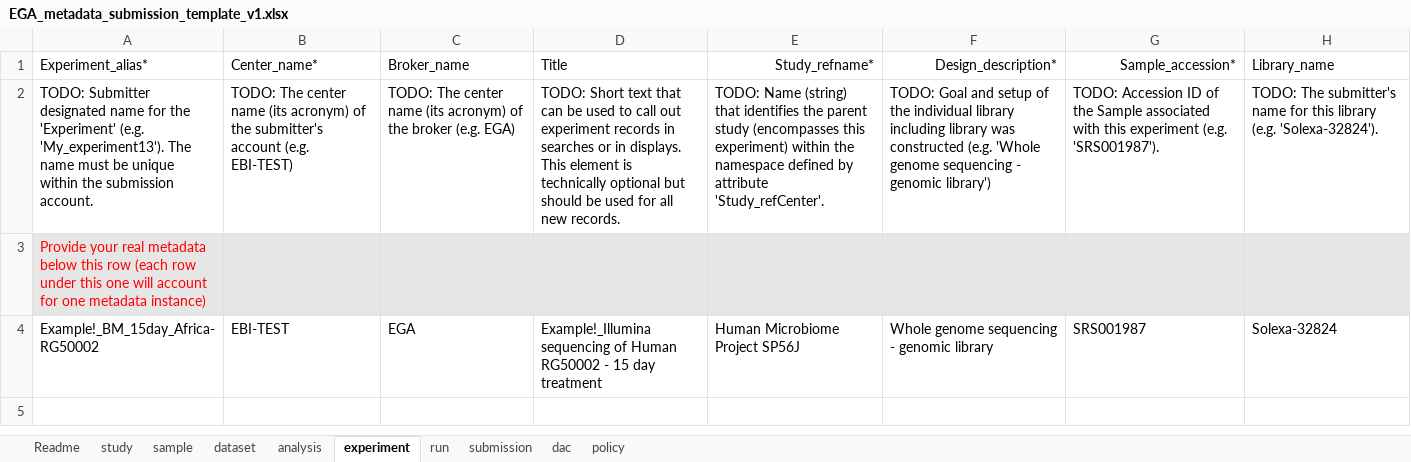
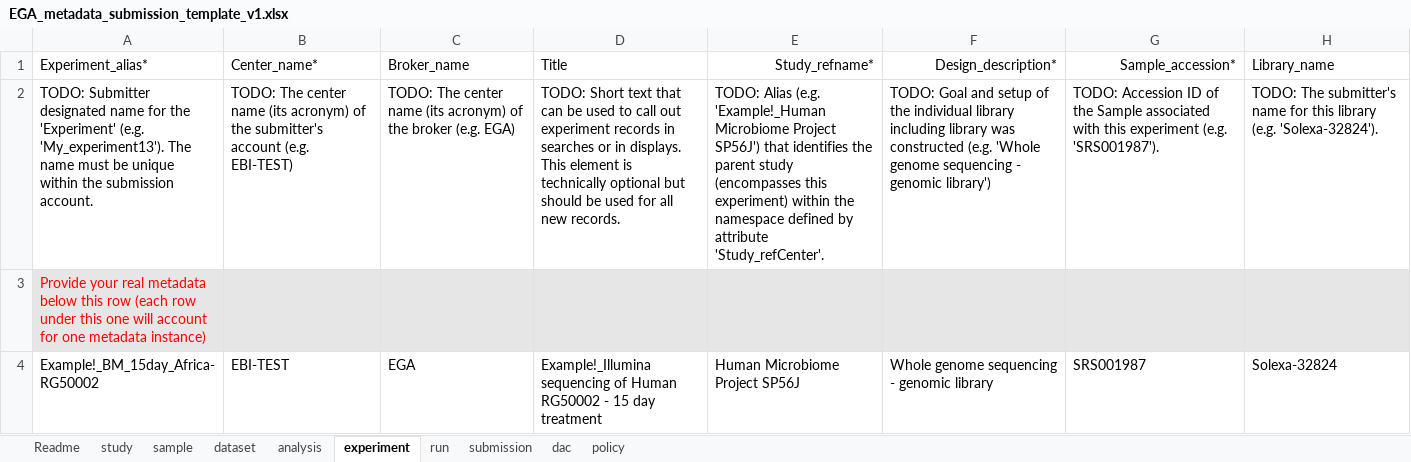
Before and after one commit to EbiEga/ega-metadata-schema, an Excel workbook: templates/sequence-based-metadata/EGA_metadata_submission_template_v1.xlsx, sheet experiment, drawn as a sheet; only a part is shown; values as stored, in another font and other column widths than the file's, no borders; conditional formats not drawn; the diff names each change by its address in the sheet, - before the commit and + after, or states it on an @@ line.

Commit message:
EE-2007 - Improved documentation Amended the "name" issue at experiment and run tabs; added a new part of documentation regarding CVs at the main tab. Changed the cloning command to use HTTPs; added a new part of documentation to "common issues".

```diff
--- a/templates/sequence-based-metadata/EGA_metadata_submission_template_v1.xlsx (sheet experiment)
+++ b/templates/sequence-based-metadata/EGA_metadata_submission_template_v1.xlsx (sheet experiment)
-E2 (Study_refname*): TODO: Name (string) that identifies…
+E2 (Study_refname*): TODO: Alias (e.g. 'Example!_Human Microbiome Project SP56J') that identifies…
```
Also changed, not shown: sheet Readme, sheet run, 1 other file.
